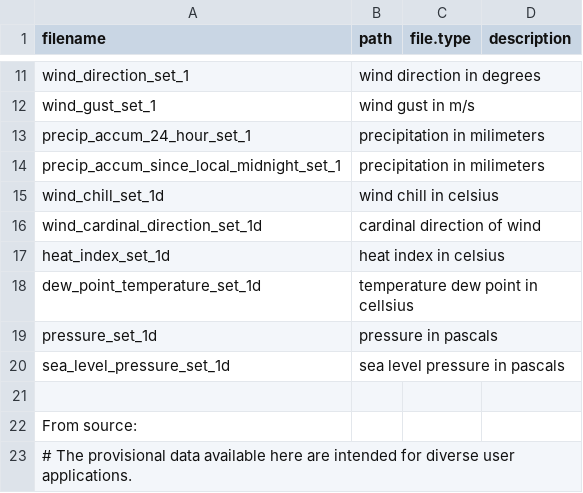
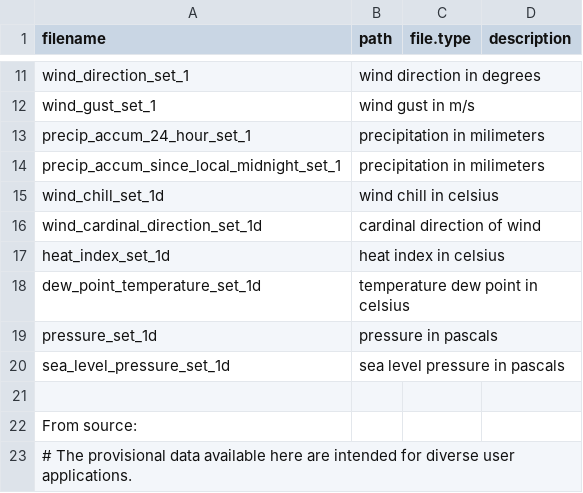
Before and after one commit to Kylelima21/acadia_climate_dashboard, a CSV file: data/raw_data/SERC_D2258_metadata.csv, drawn as a sheet; only a part is shown, gaps mark what is left out.

Commit message:
updated mcfarland and serc data tidying scripts and created a climate data cleaning function script

```diff
--- a/data/raw_data/SERC_D2258_metadata.csv
+++ b/data/raw_data/SERC_D2258_metadata.csv
@@ -17,3 +17,3 @@ wind_cardinal_direction_set_1d,cardinal direction of wind,,
 heat_index_set_1d,heat index in celsius,,
-dew_point_temperature_set_1d,temperature dew point in cellsius,,
+dew_point_temperature_set_1d,temperature dew point in celsius,,
 pressure_set_1d,pressure in pascals,,
```
Also changed, not shown: 4 other files.
